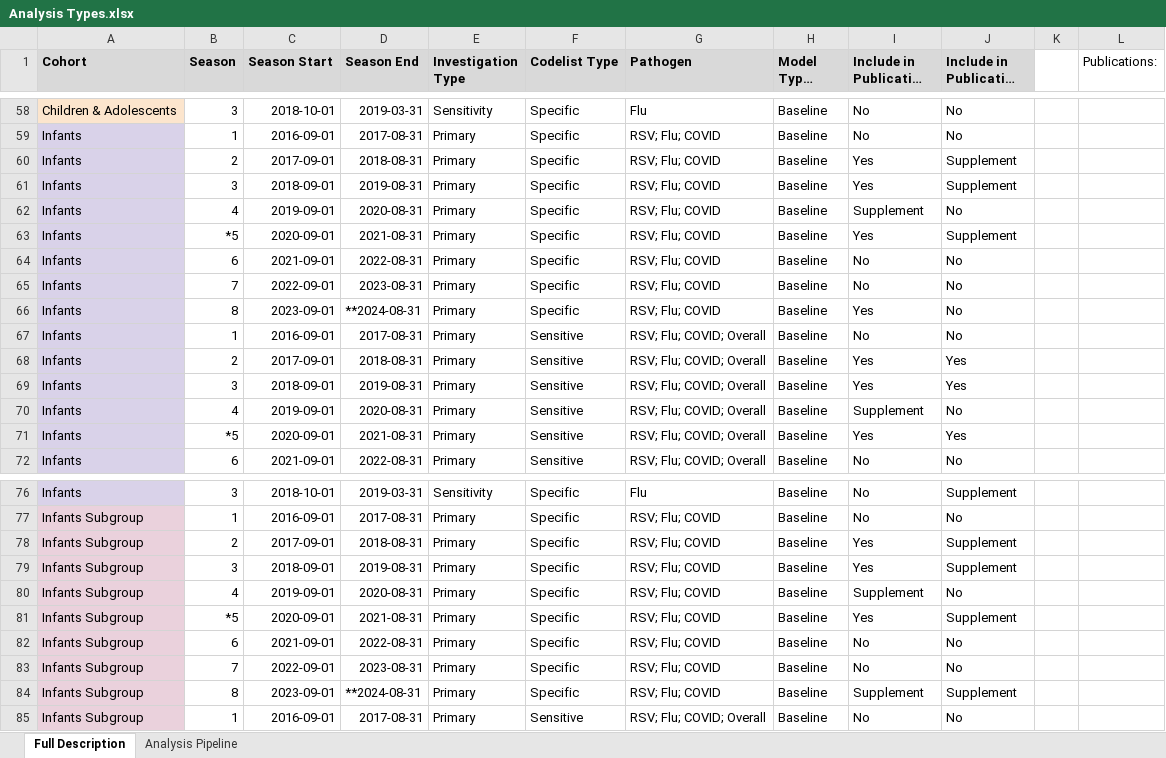
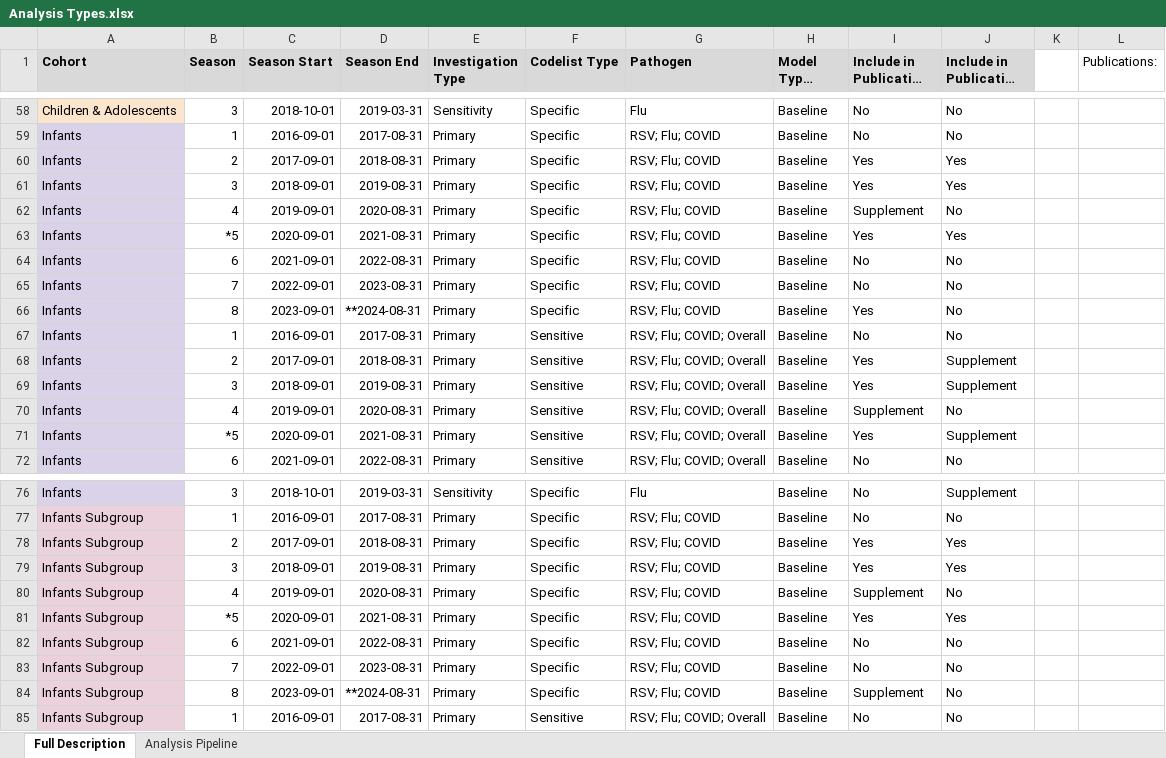
Before and after one commit to opensafely/disparities-comparison, an Excel workbook: docs/Analysis Types.xlsx, sheet Full Description, drawn as a sheet; only a part is shown, gaps mark what is left out; long unchanged cells end in …; values as stored, in another font and other column widths than the file's, no borders; charts and pictures not drawn; the diff names each change by its address in the sheet, - before the commit and + after, or states it on an @@ line.

Commit message:
Update Analysis Types.xlsx

```diff
--- a/docs/Analysis Types.xlsx (sheet Full Description)
+++ b/docs/Analysis Types.xlsx (sheet Full Description)
-J60:J61 (Include in Publication 2): Supplement
+J60:J61 (Include in Publication 2): Yes
-J63 (Include in Publication 2): Supplement
+J63 (Include in Publication 2): Yes
-J68:J69 (Include in Publication 2): Yes
+J68:J69 (Include in Publication 2): Supplement
-J71 (Include in Publication 2): Yes
+J71 (Include in Publication 2): Supplement
-J78:J79 (Include in Publication 2): Supplement
+J78:J79 (Include in Publication 2): Yes
-J81 (Include in Publication 2): Supplement
+J81 (Include in Publication 2): Yes
-J84 (Include in Publication 2): Supplement
+J84 (Include in Publication 2): No
```
